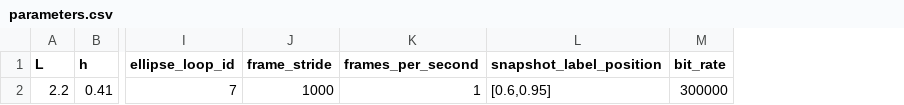
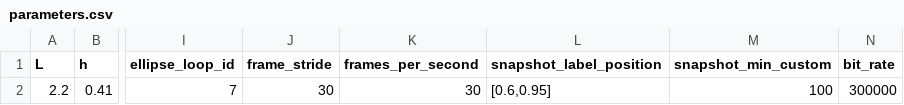
Before and after one commit to mcastel1/paper_ale, a CSV file: figures/figure_10/parameters.csv, drawn as a sheet; only a part is shown, gaps mark what is left out; the diff names each change by its address in the sheet, - before the commit and + after, or states it on an @@ line.

```diff
--- a/figures/figure_10/parameters.csv
+++ b/figures/figure_10/parameters.csv
+column M (snapshot_min_custom), row 2: 100
-J2 (frame_stride): 1000
+J2 (frame_stride): 30
-K2 (frames_per_second): 1
+K2 (frames_per_second): 30
```
Also changed, not shown: figures/figure_10/solution_parameters.csv.
